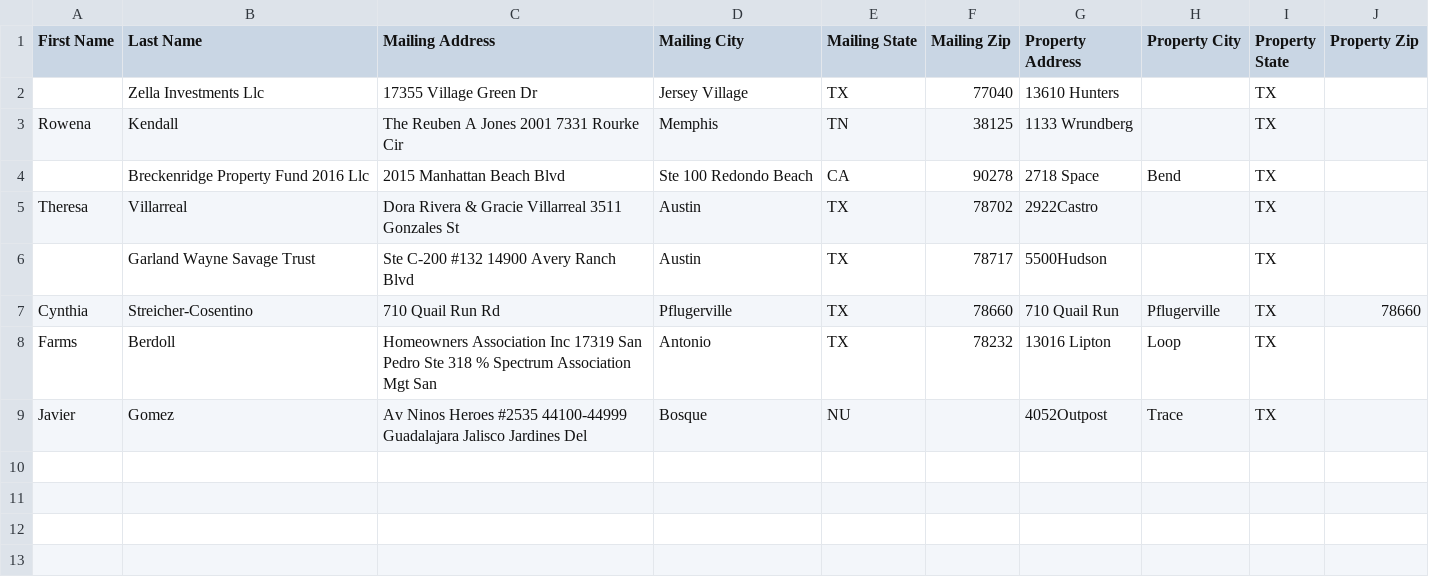
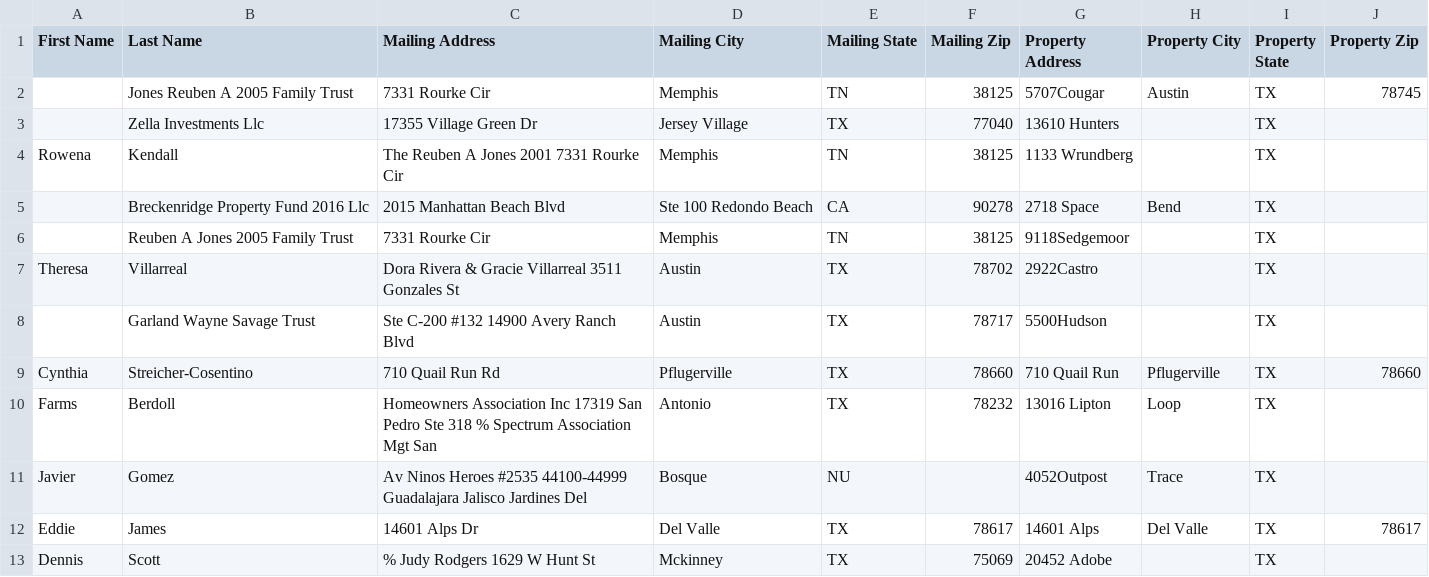
Before and after one commit to Sellmyhousefast247/Travis-leads, a CSV file: data/skiptrace_export.csv, drawn as a sheet; the diff names each change by its address in the sheet, - before the commit and + after, or states it on an @@ line.

```diff
--- a/data/skiptrace_export.csv
+++ b/data/skiptrace_export.csv
+row 2:  | Jones Reuben A 2005 Family Trust | 7331 Rourke Cir | Memphis | TN | 38125 | 5707Cougar | Austin | TX | 78745
+row 6:  | Reuben A Jones 2005 Family Trust | 7331 Rourke Cir | Memphis | TN | 38125 | 9118Sedgemoor |  | TX
+row 12: Eddie | James | 14601 Alps Dr | Del Valle | TX | 78617 | 14601 Alps | Del Valle | TX | 78617
+row 13: Dennis | Scott | % Judy Rodgers 1629 W Hunt St | Mckinney | TX | 75069 | 20452 Adobe |  | TX
```
Also changed, not shown: data/ghl_export.csv, 3 other files.
